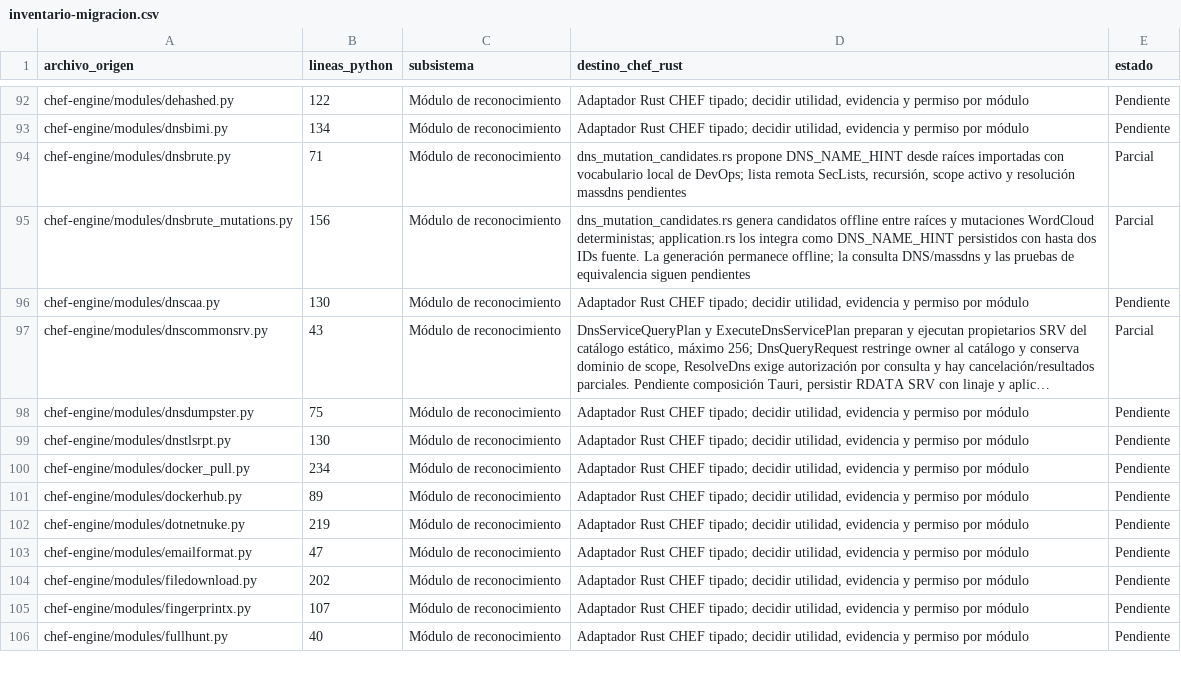
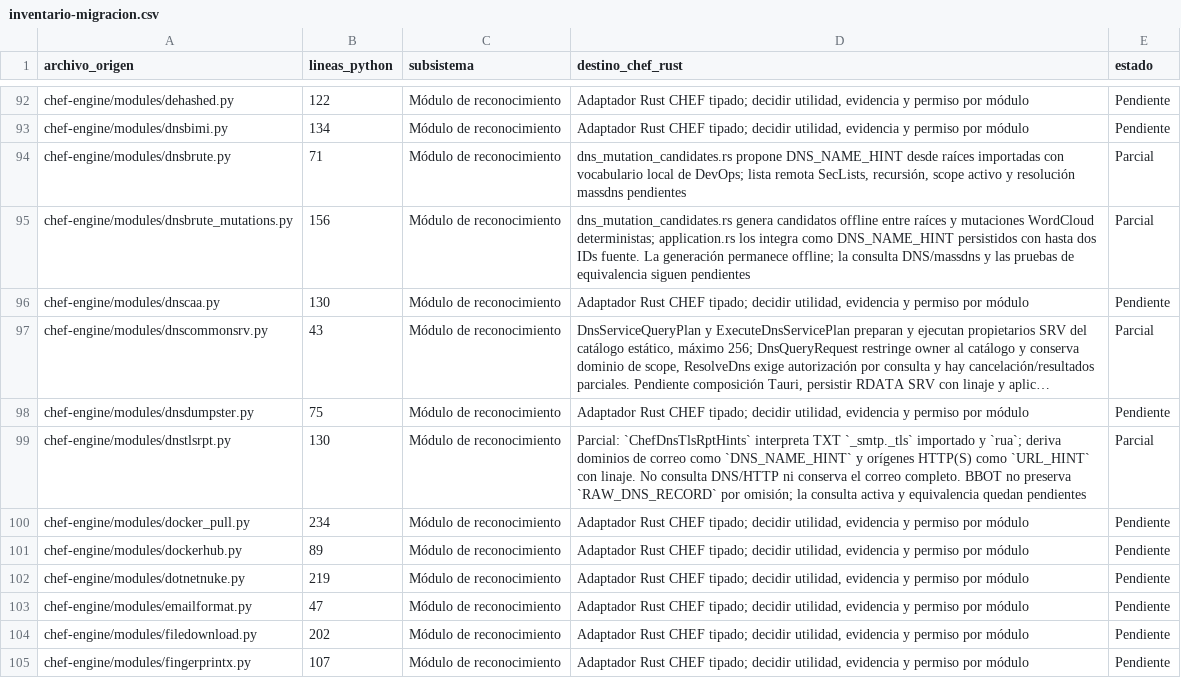
Before and after one commit to CyberStill-GmbH/CHEF, a CSV file: docs/migration/inventario-migracion.csv, drawn as a sheet; only a part is shown, gaps mark what is left out; the shorter side is filled out with more unchanged rows; long unchanged cells end in …; the diff names each change by its address in the sheet, - before the commit and + after, or states it on an @@ line.

Commit message:
feat(rust-core): add offline TLS-RPT hints

```diff
--- a/docs/migration/inventario-migracion.csv
+++ b/docs/migration/inventario-migracion.csv
-D99 (destino_chef_rust): Adaptador Rust CHEF tipado; decidir utilidad, evidencia y permiso por módulo
+D99 (destino_chef_rust): Parcial: `ChefDnsTlsRptHints` interpreta TXT `_smtp._tls` importado y `rua`; deriva dominios de correo como `DNS_NAME_HINT` y orígenes HTTP(S) como `URL_HINT` con linaje. No consulta DNS/HTTP ni conserva el correo completo. BBOT no preserva `RAW_DNS_RECORD` por omisión; la consulta activa y equivalencia quedan pendientes
-E99 (estado): Pendiente
+E99 (estado): Parcial
```
Also changed, not shown: 11 other files.
